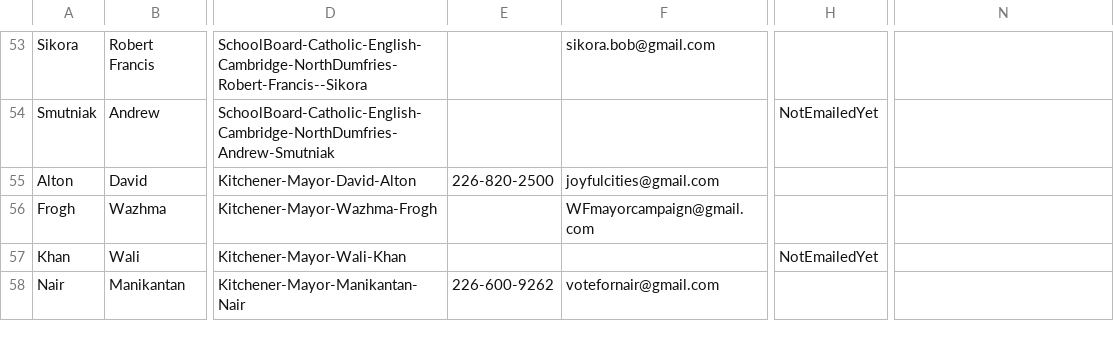
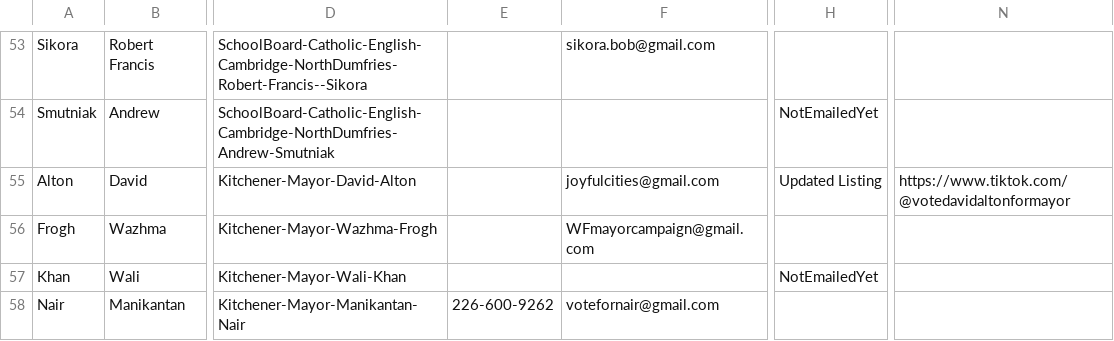
Before and after one commit to CivicTechWR/WRVotesMunicipal2026, a CSV file: docs/_data/sync/nominees.csv, drawn as a sheet; only a part is shown, gaps mark what is left out; the diff names each change by its address in the sheet, - before the commit and + after, or states it on an @@ line.

Commit message:
Auto-commit: updated nominees.csv from Google Docs

```diff
--- a/docs/_data/sync/nominees.csv
+++ b/docs/_data/sync/nominees.csv
-E55: 226-820-2500
+E55: (empty)
-H55: (empty)
+H55: Updated Listing
-N55: (empty)
+N55: https://www.tiktok.com/@votedavidaltonformayor
```
